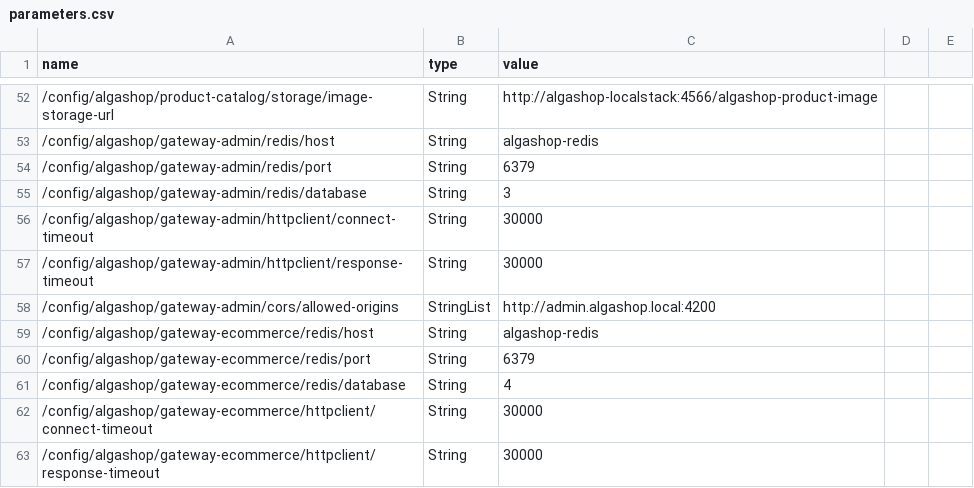
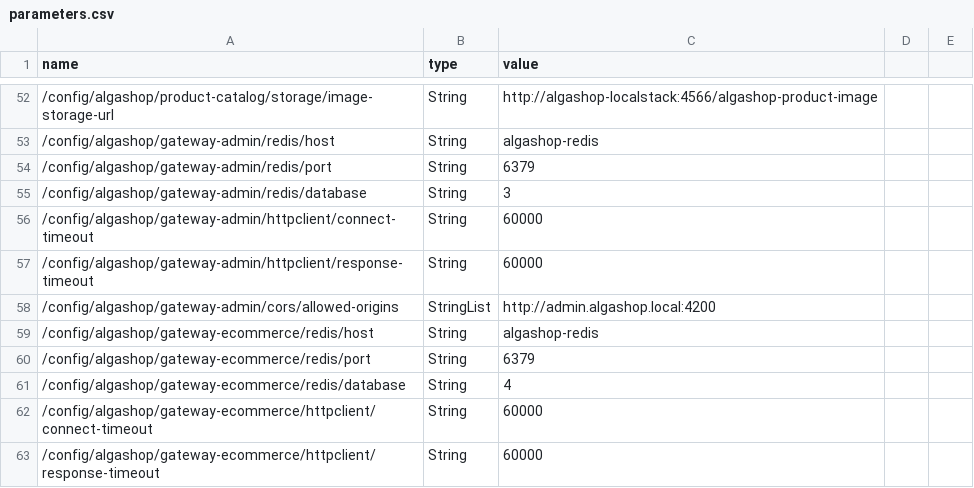
Before and after one commit to rafaelsous/ems-algashop-meta, a CSV file: etc/aws/parameters.csv, drawn as a sheet; only a part is shown, gaps mark what is left out.

Commit message:
EMS-N-07-06.05 - Configures delivery receipt.

```diff
--- a/etc/aws/parameters.csv
+++ b/etc/aws/parameters.csv
@@ -55,4 +55,4 @@ name,type,value
 /config/algashop/gateway-admin/redis/database,String,3
-/config/algashop/gateway-admin/httpclient/connect-timeout,String,30000
-/config/algashop/gateway-admin/httpclient/response-timeout,String,30000
+/config/algashop/gateway-admin/httpclient/connect-timeout,String,60000
+/config/algashop/gateway-admin/httpclient/response-timeout,String,60000
 /config/algashop/gateway-admin/cors/allowed-origins,StringList,http://admin.algashop.local:4200
@@ -61,3 +61,3 @@ name,type,value
 /config/algashop/gateway-ecommerce/redis/database,String,4
-/config/algashop/gateway-ecommerce/httpclient/connect-timeout,String,30000
-/config/algashop/gateway-ecommerce/httpclient/response-timeout,String,30000
+/config/algashop/gateway-ecommerce/httpclient/connect-timeout,String,60000
+/config/algashop/gateway-ecommerce/httpclient/response-timeout,String,60000
```
